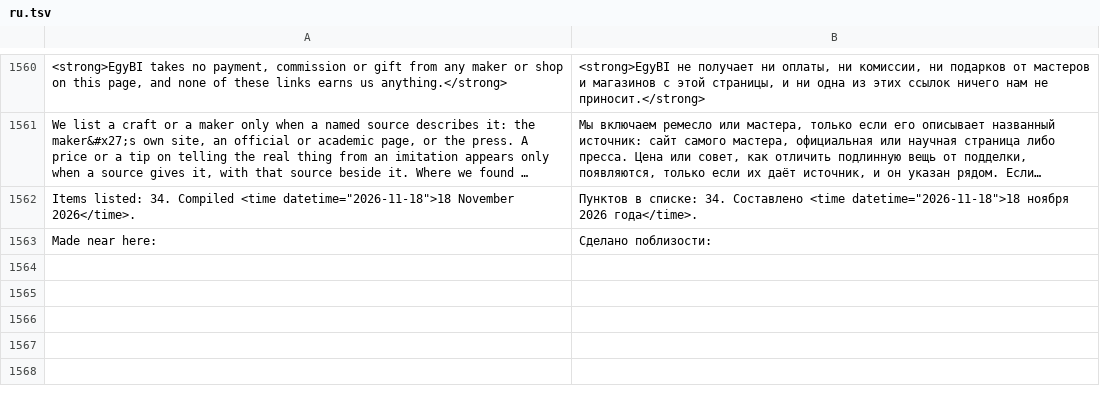
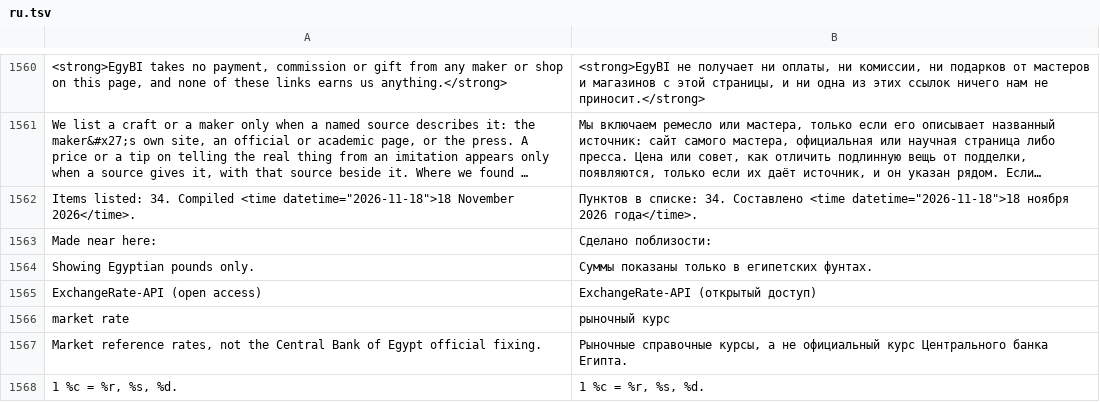
Before and after one commit to AhmedNasr289/egybi, a TSV file: backend/i18n/ru.tsv, drawn as a sheet; only a part is shown, gaps mark what is left out; long unchanged cells end in ….

```diff
--- a/backend/i18n/ru.tsv
+++ b/backend/i18n/ru.tsv
@@ -1563 +1563,6 @@ Items listed: 34. Compiled <time datetime="2026-11-18">18 November 2026</time>.
 Made near here:	Сделано поблизости:
+Showing Egyptian pounds only.	Суммы показаны только в египетских фунтах.
+ExchangeRate-API (open access)	ExchangeRate-API (открытый доступ)
+market rate	рыночный курс
+Market reference rates, not the Central Bank of Egypt official fixing.	Рыночные справочные курсы, а не официальный курс Центрального банка Египта.
+1 %c = %r, %s, %d.	1 %c = %r, %s, %d.
```
Also changed, not shown: backend/i18n/ar.tsv, 39 other files.
